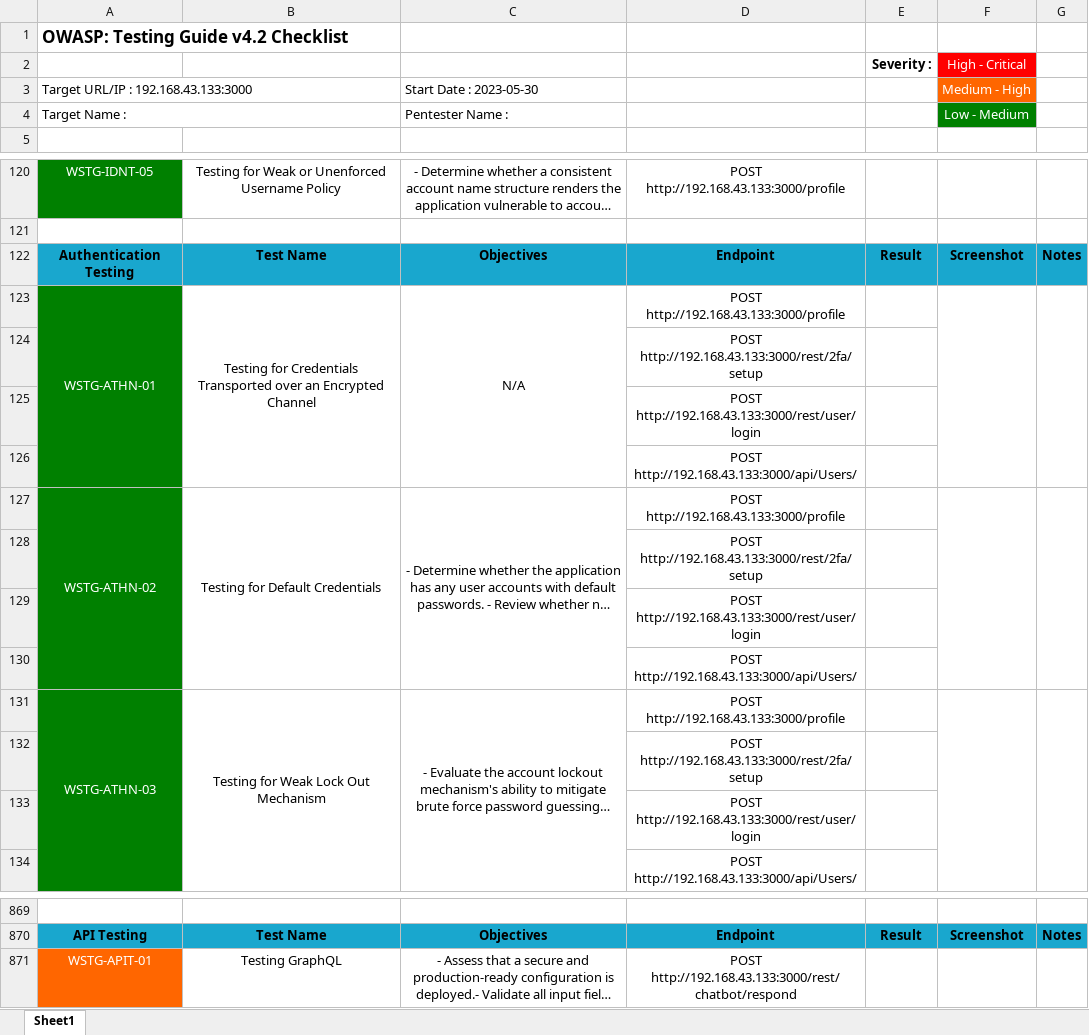
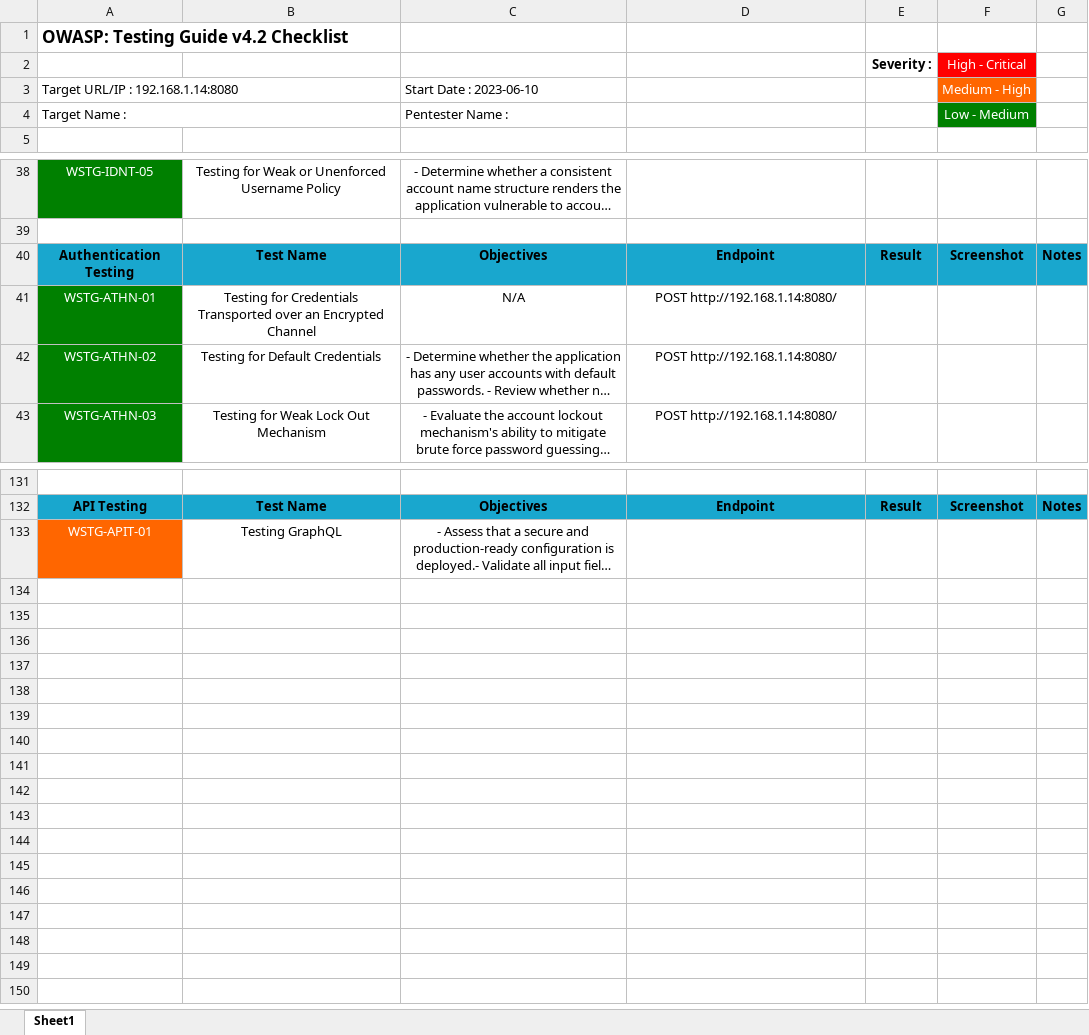
Before and after one commit to kos0ng/owasp-wstg-mapper, an Excel workbook: report/coba.xlsx, sheet Sheet1, drawn as a sheet; only a part is shown, gaps mark what is left out; long unchanged cells end in …; values as stored, in another font and other column widths than the file's, no borders; conditional formats not drawn; removed rows and columns are numbered as before the commit, all else as after; the diff covers the shown part only; the diff names each change by its address in the sheet, - before the commit and + after, or states it on an @@ line.

```diff
--- a/report/coba.xlsx (sheet Sheet1)
+++ b/report/coba.xlsx (sheet Sheet1)
-A3: Target URL/IP : 192.168.43.133:3000
+A3: Target URL/IP : 192.168.1.14:8080
-C3: Start Date : 2023-05-30
+C3: Start Date : 2023-06-10
-D38: POST http://192.168.43.133:3000/profile
+D38: (empty)
-A123:A126 merged
-B123:B126 merged
-C123:C126 merged
-D41: POST http://192.168.43.133:3000/profile
+D41: POST http://192.168.1.14:8080/
-F123:F126 merged
-G123:G126 merged
-row 124:  |  |  | POST http://192.168.43.133:3000/rest/2fa/setup
-row 125:  |  |  | POST http://192.168.43.133:3000/rest/user/login
-row 126:  |  |  | POST http://192.168.43.133:3000/api/Users/
-A127:A130 merged
-B127:B130 merged
-C127:C130 merged
-D42: POST http://192.168.43.133:3000/profile
+D42: POST http://192.168.1.14:8080/
-F127:F130 merged
-G127:G130 merged
-row 128:  |  |  | POST http://192.168.43.133:3000/rest/2fa/setup
-row 129:  |  |  | POST http://192.168.43.133:3000/rest/user/login
-row 130:  |  |  | POST http://192.168.43.133:3000/api/Users/
-A131:A134 merged
-B131:B134 merged
-C131:C134 merged
-D43: POST http://192.168.43.133:3000/profile
+D43: POST http://192.168.1.14:8080/
-F131:F134 merged
-G131:G134 merged
-row 132:  |  |  | POST http://192.168.43.133:3000/rest/2fa/setup
-row 133:  |  |  | POST http://192.168.43.133:3000/rest/user/login
-row 134:  |  |  | POST http://192.168.43.133:3000/api/Users/
-D133: POST http://192.168.43.133:3000/rest/chatbot/respond
+D133: (empty)
```
Also changed, not shown: 729 removed rows, 36 edited cells and merged cells elsewhere in this sheet, 14 other files.
